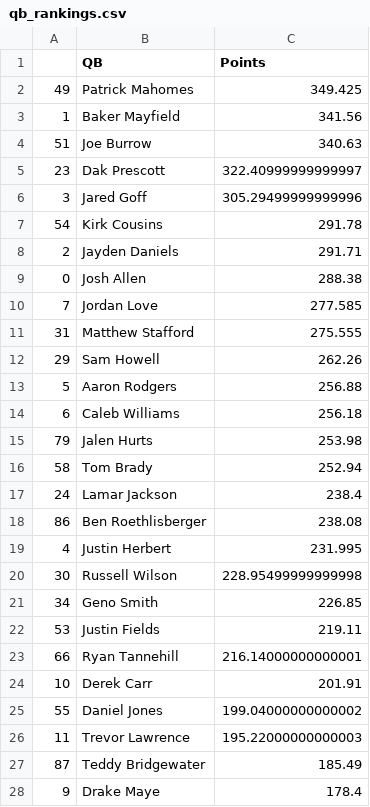
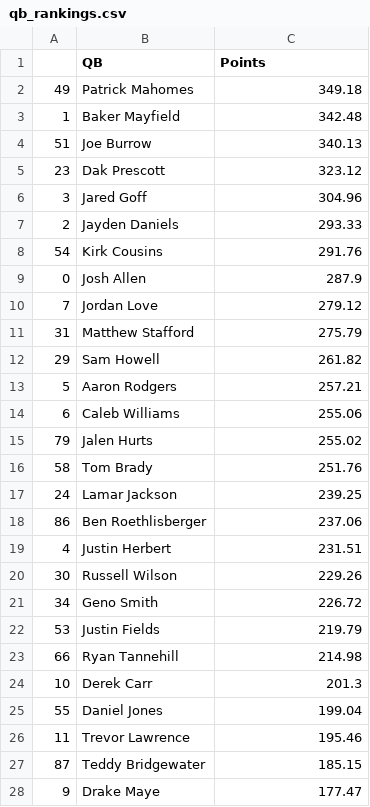
Before and after one commit to cmqsf/Fantasy-Points-Prediction-Project, a CSV file: data/qb_rankings.csv, drawn as a sheet; only a part is shown; the diff covers the shown part only.

Commit message:
Work on qb rankings button

```diff
--- a/data/qb_rankings.csv
+++ b/data/qb_rankings.csv
@@ -1,28 +1,28 @@
 ,QB,Points
-49,Patrick Mahomes,349.425
-1,Baker Mayfield,341.56
-51,Joe Burrow,340.63
-23,Dak Prescott,322.40999999999997
-3,Jared Goff,305.29499999999996
-54,Kirk Cousins,291.78
-2,Jayden Daniels,291.71
-0,Josh Allen,288.38
-7,Jordan Love,277.585
-31,Matthew Stafford,275.555
-29,Sam Howell,262.26
-5,Aaron Rodgers,256.88
-6,Caleb Williams,256.18
-79,Jalen Hurts,253.98
-58,Tom Brady,252.94
-24,Lamar Jackson,238.4
-86,Ben Roethlisberger,238.08
-4,Justin Herbert,231.995
-30,Russell Wilson,228.95499999999998
-34,Geno Smith,226.85
-53,Justin Fields,219.11
-66,Ryan Tannehill,216.14000000000001
-10,Derek Carr,201.91
-55,Daniel Jones,199.04000000000002
-11,Trevor Lawrence,195.22000000000003
-87,Teddy Bridgewater,185.49
-9,Drake Maye,178.4
+49,Patrick Mahomes,349.18
+1,Baker Mayfield,342.48
+51,Joe Burrow,340.13
+23,Dak Prescott,323.12
+3,Jared Goff,304.96
+2,Jayden Daniels,293.33
+54,Kirk Cousins,291.76
+0,Josh Allen,287.9
+7,Jordan Love,279.12
+31,Matthew Stafford,275.79
+29,Sam Howell,261.82
+5,Aaron Rodgers,257.21
+6,Caleb Williams,255.06
+79,Jalen Hurts,255.02
+58,Tom Brady,251.76
+24,Lamar Jackson,239.25
+86,Ben Roethlisberger,237.06
+4,Justin Herbert,231.51
+30,Russell Wilson,229.26
+34,Geno Smith,226.72
+53,Justin Fields,219.79
+66,Ryan Tannehill,214.98
+10,Derek Carr,201.3
+55,Daniel Jones,199.04
+11,Trevor Lawrence,195.46
+87,Teddy Bridgewater,185.15
+9,Drake Maye,177.47
```
Also changed, not shown: 2 added rows, 2 removed rows and 30 edited cells elsewhere in this file, 13 other files.
